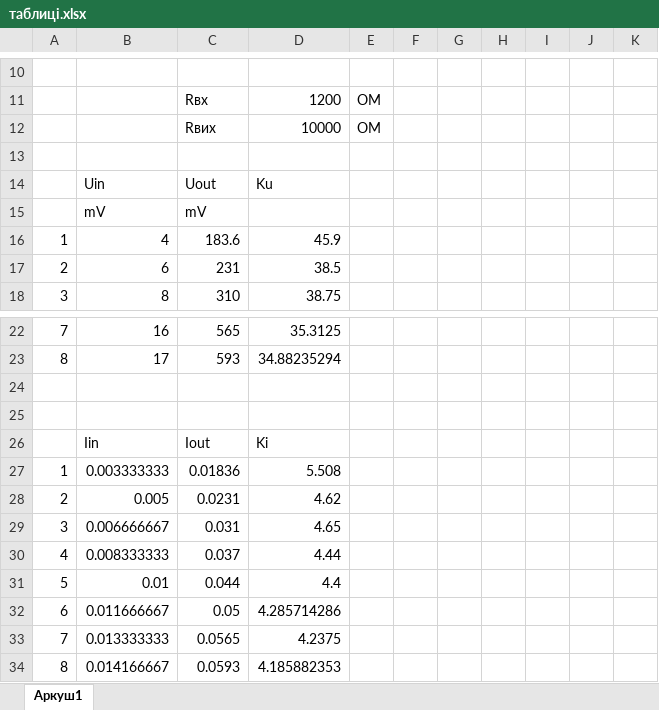
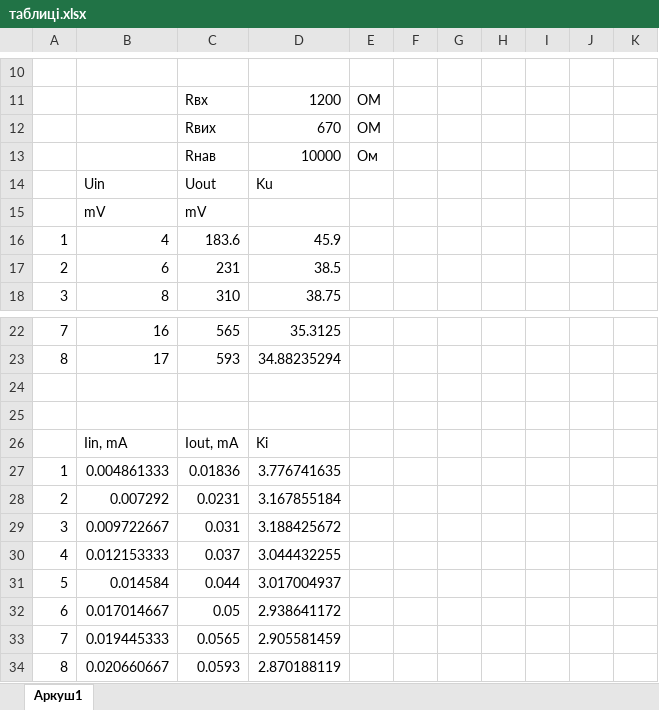
Before and after one commit to olegovich22/Analog, an Excel workbook: lb4/таблиці.xlsx, sheet Аркуш1, drawn as a sheet; only a part is shown, gaps mark what is left out; values as stored, in another font and other column widths than the file's, no borders; charts and pictures not drawn; the diff names each change by its address in the sheet, - before the commit and + after, or states it on an @@ line.

```diff
--- a/lb4/таблиці.xlsx (sheet Аркуш1)
+++ b/lb4/таблиці.xlsx (sheet Аркуш1)
-D12: 10000
+D12: 670
-row 13: (empty)
+row 13:  |  | Rнав | 10000 | Ом
-B26: Iin
+B26: Iin, mA
-C26: Iout
+C26: Iout, mA
-B27: 0.003333333
+B27: 0.004861333
-D27: 5.508
+D27: 3.776741635
-B28: 0.005
+B28: 0.007292
-D28: 4.62
+D28: 3.167855184
-B29: 0.006666667
+B29: 0.009722667
-D29: 4.65
+D29: 3.188425672
-B30: 0.008333333
+B30: 0.012153333
-D30: 4.44
+D30: 3.044432255
-B31: 0.01
+B31: 0.014584
-D31: 4.4
+D31: 3.017004937
-B32: 0.011666667
+B32: 0.017014667
-D32: 4.285714286
+D32: 2.938641172
-B33: 0.013333333
+B33: 0.019445333
-D33: 4.2375
+D33: 2.905581459
-B34: 0.014166667
+B34: 0.020660667
-D34: 4.185882353
+D34: 2.870188119
```
Also changed, not shown: formulas that keep their value, charts or pictures, 5 other files.
